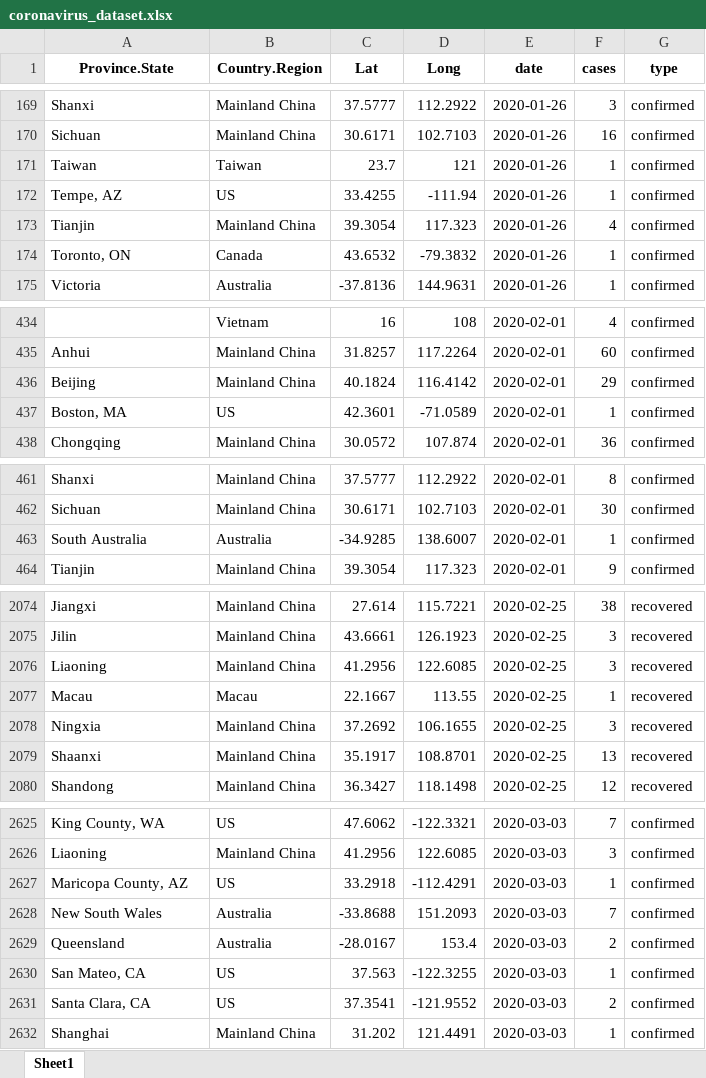
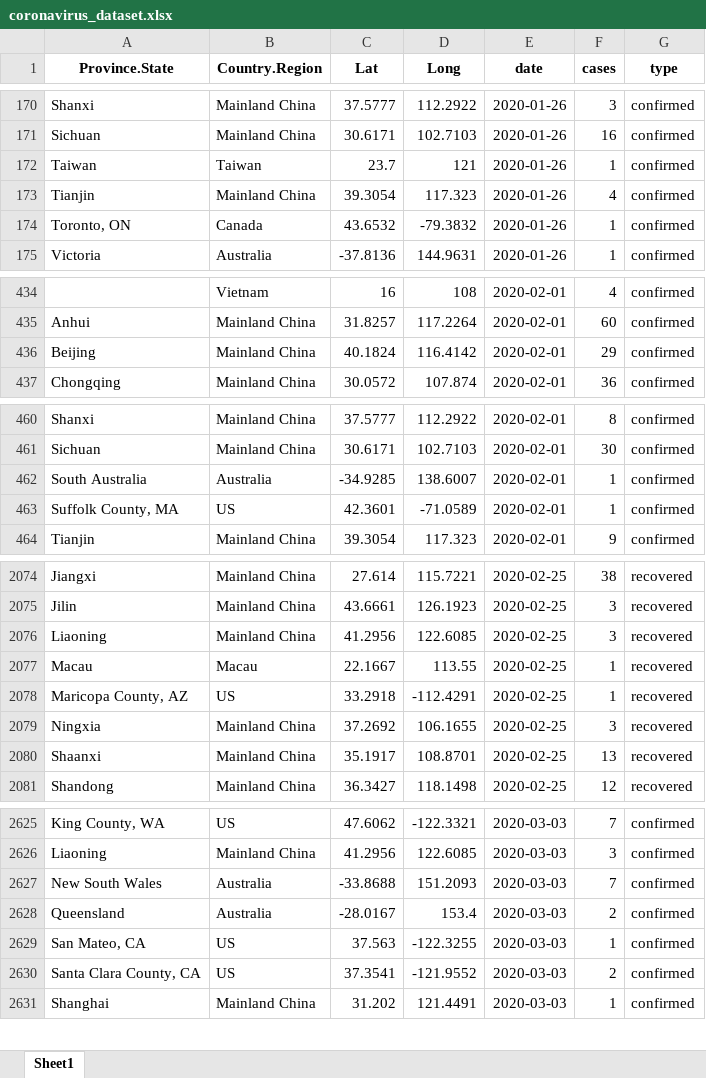
Before and after one commit to RamiKrispin/coronavirus-csv, an Excel workbook: coronavirus_dataset.xlsx, sheet Sheet1, drawn as a sheet; only a part is shown, gaps mark what is left out; values as stored, in another font and other column widths than the file's, no borders; removed rows and columns are numbered as before the commit, all else as after; the diff covers the shown part only; the diff names each change by its address in the sheet, - before the commit and + after, or states it on an @@ line.

```diff
--- a/coronavirus_dataset.xlsx (sheet Sheet1)
+++ b/coronavirus_dataset.xlsx (sheet Sheet1)
-row 172: Tempe, AZ | US | 33.4255 | -111.94 | 2020-01-26 | 1 | confirmed
-row 437: Boston, MA | US | 42.3601 | -71.0589 | 2020-02-01 | 1 | confirmed
+row 463: Suffolk County, MA | US | 42.3601 | -71.0589 | 2020-02-01 | 1 | confirmed
+row 2078: Maricopa County, AZ | US | 33.2918 | -112.4291 | 2020-02-25 | 1 | recovered
-row 2627: Maricopa County, AZ | US | 33.2918 | -112.4291 | 2020-03-03 | 1 | confirmed
-A2630 (Province.State): Santa Clara, CA
+A2630 (Province.State): Santa Clara County, CA
```
Also changed, not shown: 131 added rows, 10 removed rows and 19 edited cells elsewhere in this sheet, 1 other file.
